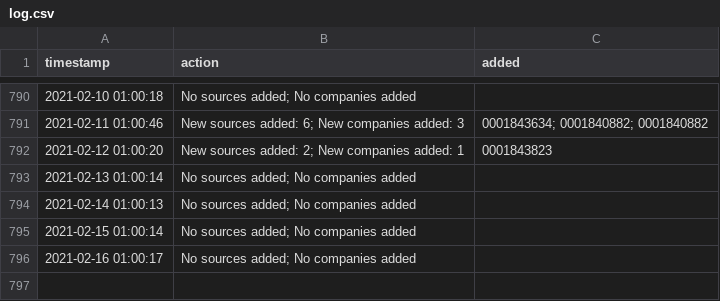
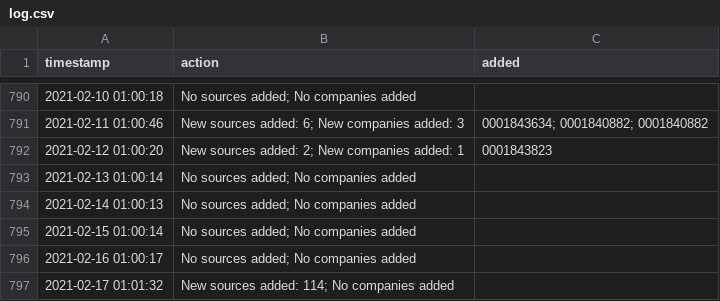
Before and after one commit to moman822/auto-abs, a CSV file: abs-ee/data/log.csv, drawn as a sheet; only a part is shown, gaps mark what is left out.

Commit message:
updating companies and log

```diff
--- a/abs-ee/data/log.csv
+++ b/abs-ee/data/log.csv
@@ -796 +796,2 @@
 "2021-02-16 01:00:17","No sources added; No companies added",""
+"2021-02-17 01:01:32","New sources added: 114; No companies added",""
```
Also changed, not shown: 1 other file.
